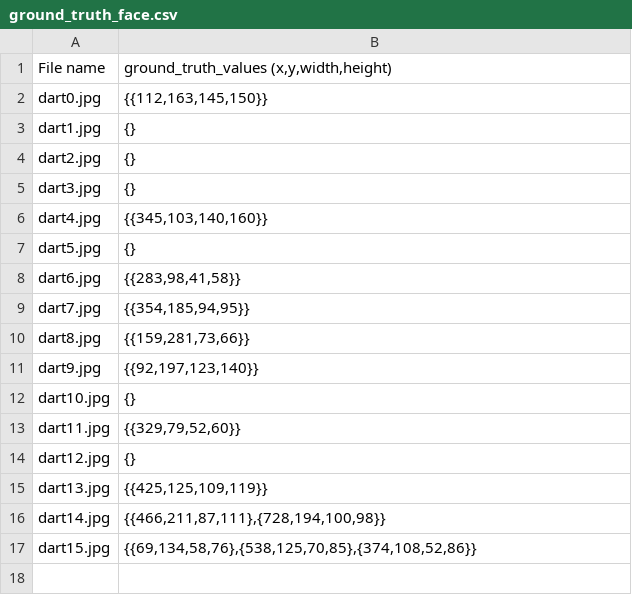
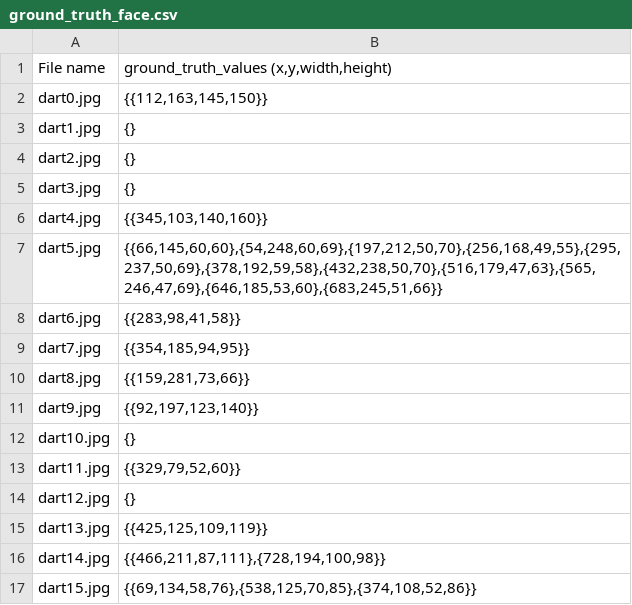
Before and after one commit to ainesh1998/Computer-Vision, a CSV file: coursework/ground_truth_face.csv, drawn as a sheet.

Commit message:
added ground truth values for dart5.jpg

```diff
--- a/coursework/ground_truth_face.csv
+++ b/coursework/ground_truth_face.csv
@@ -6,3 +6,3 @@ dart3.jpg,"{}"
 dart4.jpg,"{{345,103,140,160}}"
-dart5.jpg,"{}"
+dart5.jpg,"{{66,145,60,60},{54,248,60,69},{197,212,50,70},{256,168,49,55},{295,237,50,69},{378,192,59,58},{432,238,50,70},{516,179,47,63},{565,246,47,69},{646,185,53,60},{683,245,51,66}}"
 dart6.jpg,"{{283,98,41,58}}"
```
Also changed, not shown: 2 other files.
